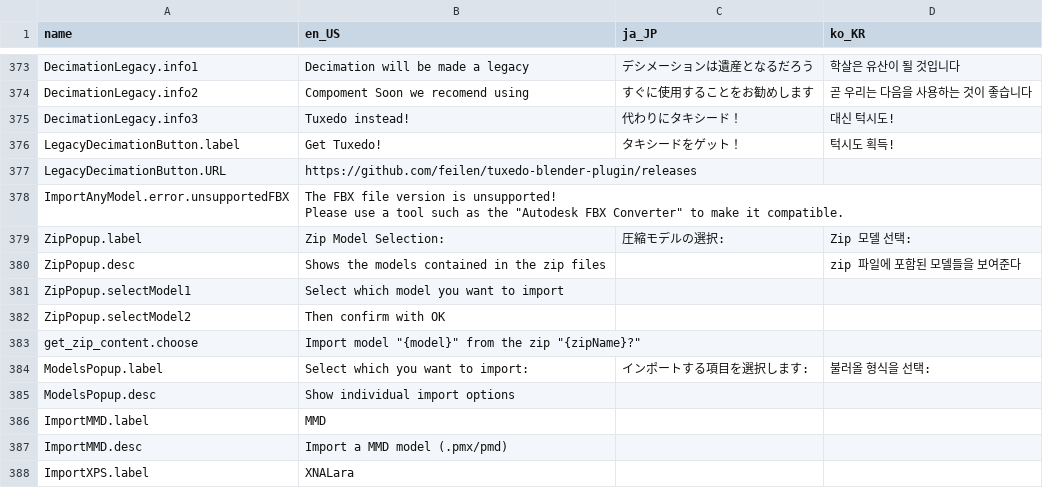
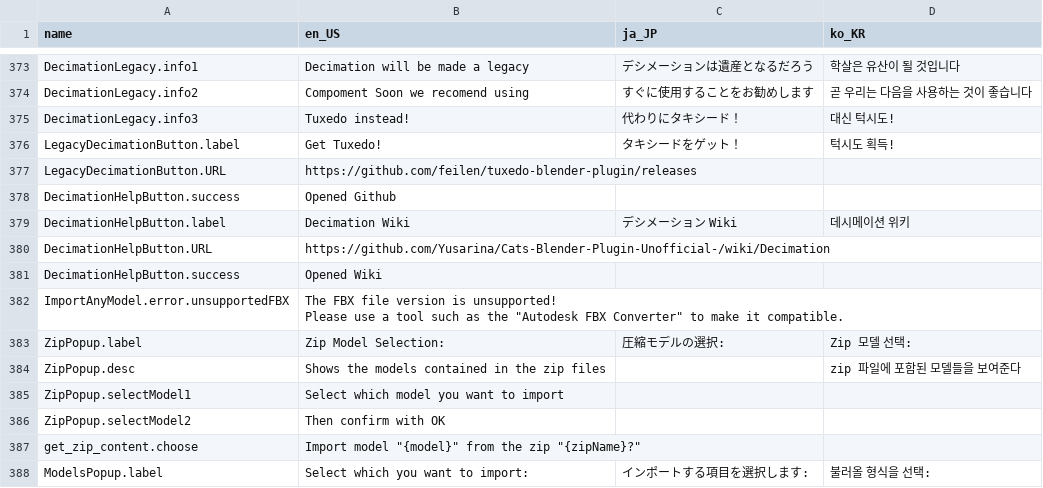
Before and after one commit to teamneoneko/Cats-Blender-Plugin-Unofficial-, a CSV file: resources/translations.csv, drawn as a sheet; only a part is shown, gaps mark what is left out; the shorter side is filled out with more unchanged rows.

Commit message:
Fixes and Added Wiki Button for Decimation
- Small fix to Get Tuxedo Button.
- Added a button to take to decimation wiki page.

```diff
--- a/resources/translations.csv
+++ b/resources/translations.csv
@@ -595,2 +595,6 @@ LegacyDecimationButton.label,Get Tuxedo!,タキシードをゲット！,턱시
 LegacyDecimationButton.URL,https://github.com/feilen/tuxedo-blender-plugin/releases,,
+DecimationHelpButton.success,Opened Github,,
+DecimationHelpButton.label,Decimation Wiki,デシメーション Wiki,데시메이션 위키
+DecimationHelpButton.URL,https://github.com/Yusarina/Cats-Blender-Plugin-Unofficial-/wiki/Decimation,,
+DecimationHelpButton.success,Opened Wiki,,
 ImportAnyModel.error.unsupportedFBX,"The FBX file version is unsupported!
```
Also changed, not shown: 1 other file.
